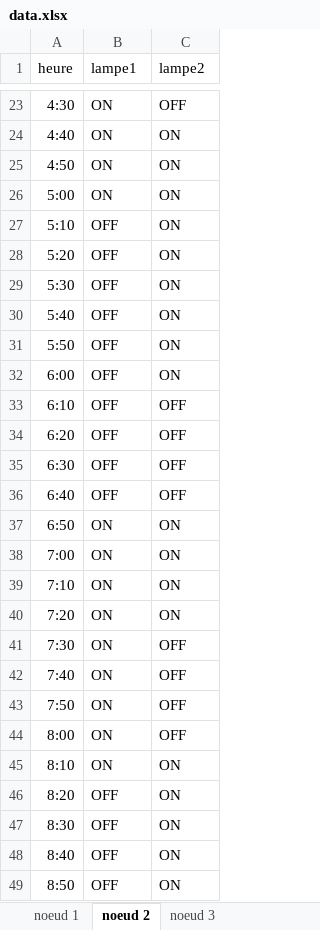
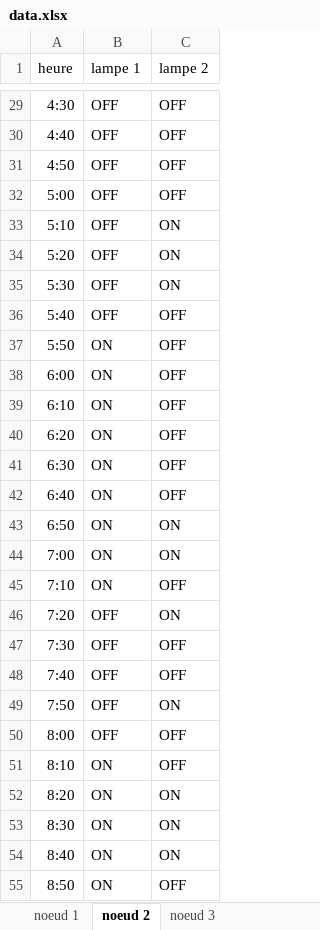
Before and after one commit to charfeddine-saif/GTB, an Excel workbook: data.xlsx, sheet noeud 2, drawn as a sheet; only a part is shown, gaps mark what is left out; values as stored, in another font and other column widths than the file's, no borders; addresses are those after the commit; the diff covers the shown part only; the diff names each change by its address in the sheet, - before the commit and + after, or states it on an @@ line.

```diff
--- a/data.xlsx (sheet noeud 2)
+++ b/data.xlsx (sheet noeud 2)
-B1: lampe1
+B1: lampe 1
-C1: lampe2
+C1: lampe 2
-B29:B32 (lampe 1): ON
+B29:B32 (lampe 1): OFF
-C30:C32 (lampe 2): ON
+C30:C32 (lampe 2): OFF
-C36:C38 (lampe 2): ON
+C36:C38 (lampe 2): OFF
-B37:B42 (lampe 1): OFF
+B37:B42 (lampe 1): ON
-C45 (lampe 2): ON
+C45 (lampe 2): OFF
-B46:B50 (lampe 1): ON
+B46:B50 (lampe 1): OFF
-C49 (lampe 2): OFF
+C49 (lampe 2): ON
-C51 (lampe 2): ON
+C51 (lampe 2): OFF
-B52:B55 (lampe 1): OFF
+B52:B55 (lampe 1): ON
-C55 (lampe 2): ON
+C55 (lampe 2): OFF
```
Also changed, not shown: 6 added rows, 7 removed rows and 127 edited cells elsewhere in this sheet, sheet noeud 1, sheet noeud 3, 3 other files.
